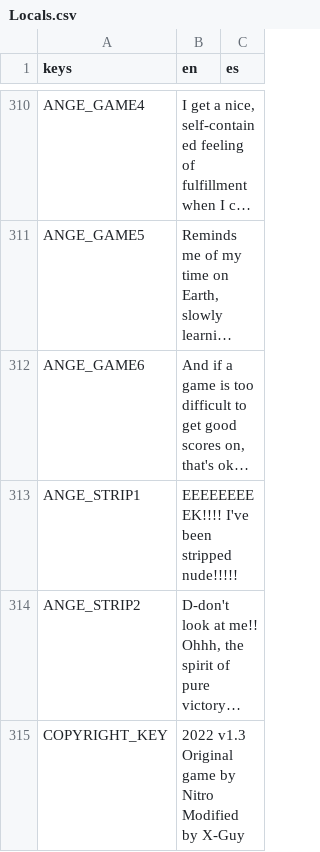
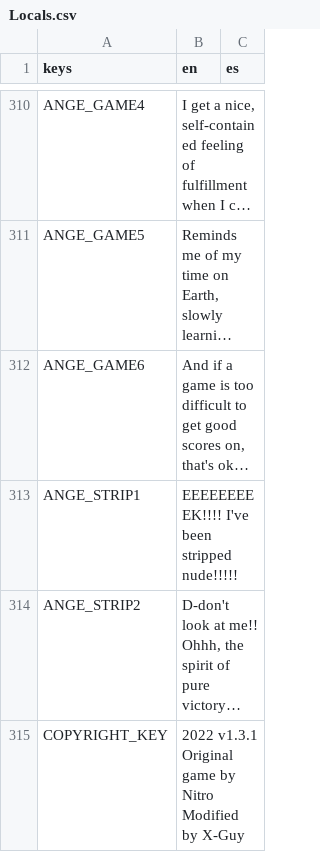
Before and after one commit to XPerson5467/BlushHandX, a CSV file: localization/Locals.csv, drawn as a sheet; only a part is shown, gaps mark what is left out; long unchanged cells end in …; ↵ is a line break in a cell; the diff names each change by its address in the sheet, - before the commit and + after, or states it on an @@ line.

Commit message:
Some Fixes
- Fixed one of Macy's dialogue
- Added a back button for the secret screen
- Updated localization files.

Also there's a bug where the key in the secret screen won't show up and I don't know how to reproduce it. Could use some help on that.

```diff
--- a/localization/Locals.csv
+++ b/localization/Locals.csv
-B315 (en): 2022 v1.3 ↵ Original game…
+B315 (en): 2022 v1.3.1 ↵ Original game…
```
Also changed, not shown: 6 other files.
